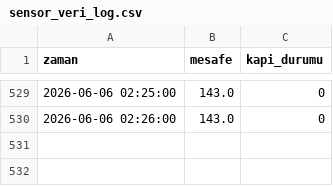
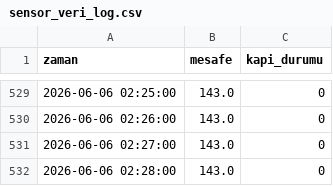
Before and after one commit to Turan-Askerov/Ultrasonik-Telemetri-Sistemi, a CSV file: python.py/sensor_veri_log.csv, drawn as a sheet; only a part is shown, gaps mark what is left out.

Commit message:
İlk Commit: IoT Ultrasonik Telemetri ve AI Anomali Tespit Projesi

```diff
--- a/python.py/sensor_veri_log.csv
+++ b/python.py/sensor_veri_log.csv
@@ -530 +530,3 @@ zaman,mesafe,kapi_durumu
 2026-06-06 02:26:00,143.0,0
+2026-06-06 02:27:00,143.0,0
+2026-06-06 02:28:00,143.0,0
```
